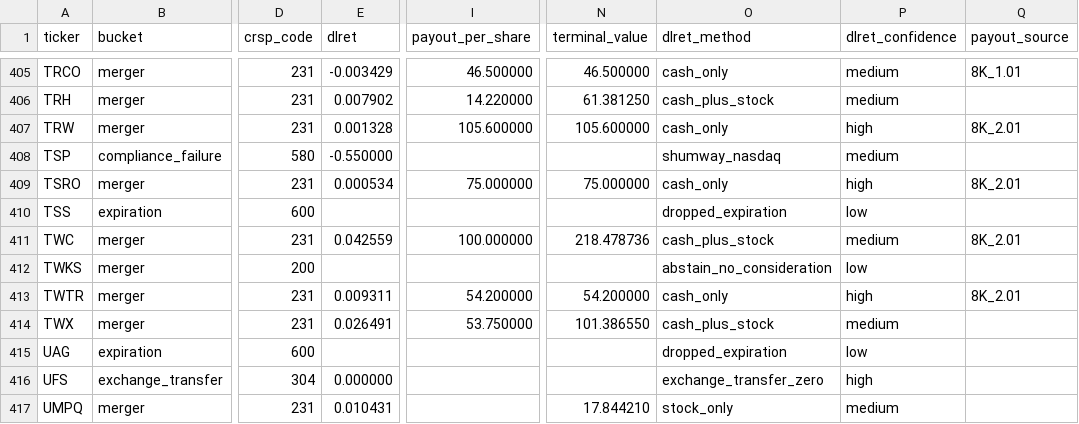
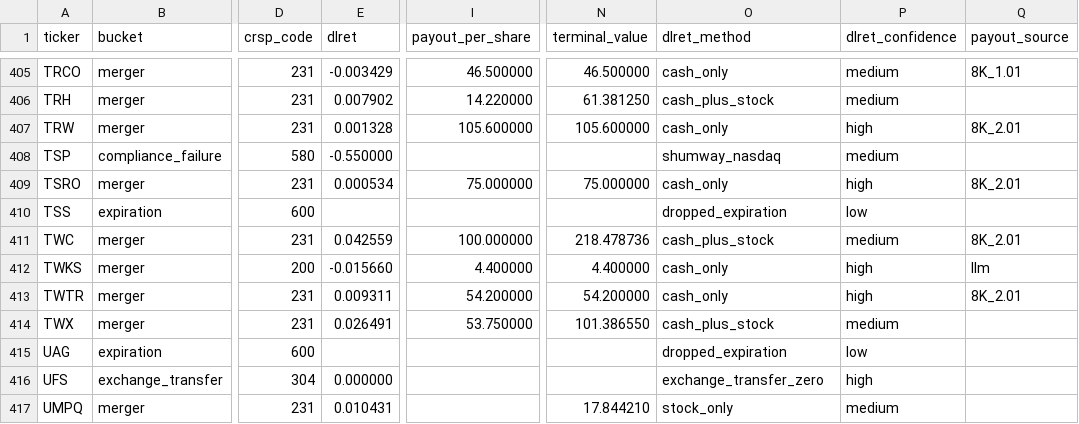
Before and after one commit to royelee/delist-detection, a CSV file: output/dlret.csv, drawn as a sheet; only a part is shown, gaps mark what is left out; the diff covers the shown part only; the diff names each change by its address in the sheet, - before the commit and + after, or states it on an @@ line.

```diff
--- a/output/dlret.csv
+++ b/output/dlret.csv
-E412 (dlret): (empty)
+E412 (dlret): -0.015660
-I412 (payout_per_share): (empty)
+I412 (payout_per_share): 4.400000
-N412 (terminal_value): (empty)
+N412 (terminal_value): 4.400000
-O412 (dlret_method): abstain_no_consideration
+O412 (dlret_method): cash_only
-P412 (dlret_confidence): low
+P412 (dlret_confidence): high
-Q412 (payout_source): (empty)
+Q412 (payout_source): llm
```
Also changed, not shown: 69 edited cells elsewhere in this file, 1 other file.
